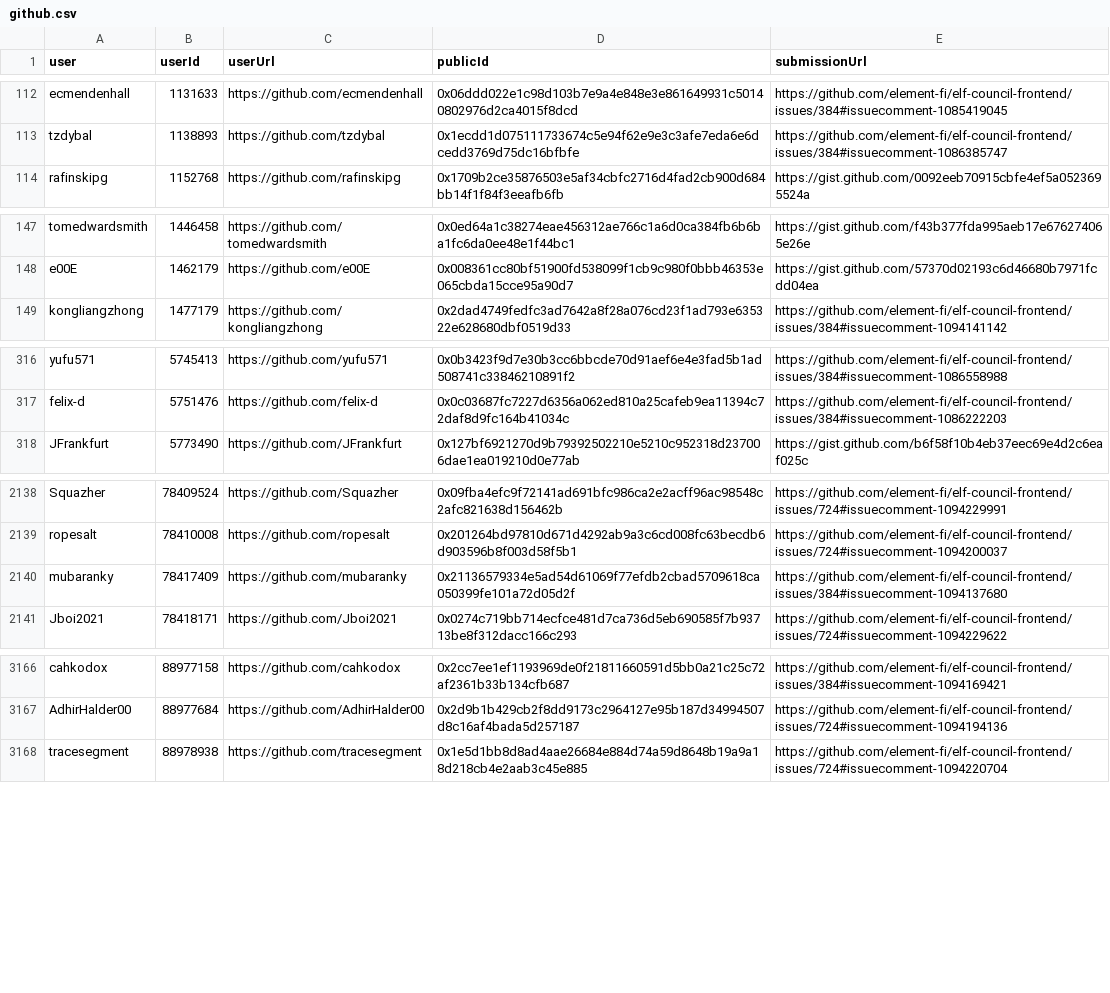
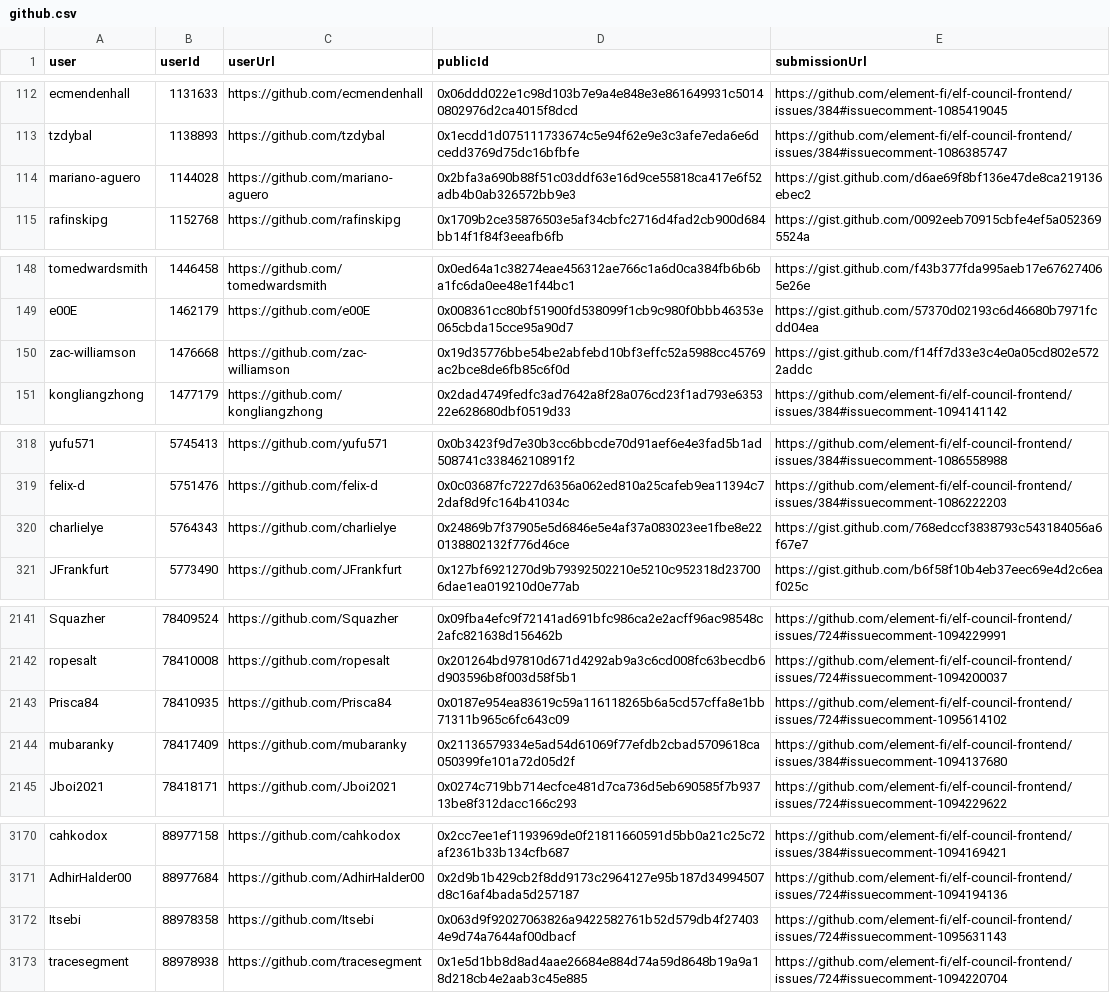
Before and after one commit to delvtech/zk-ids-collection, a CSV file: results/csv/github.csv, drawn as a sheet; only a part is shown, gaps mark what is left out.

```diff
--- a/results/csv/github.csv
+++ b/results/csv/github.csv
@@ -113,2 +113,3 @@ user,userId,userUrl,publicId,submissionUrl
 "tzdybal","1138893","https://github.com/tzdybal","0x1ecdd1d075111733674c5e94f62e9e3c3afe7eda6e6dcedd3769d75dc16bfbfe","https://github.com/element-fi/elf-council-frontend/issues/384#issuecomment-1086385747"
+"mariano-aguero","1144028","https://github.com/mariano-aguero","0x2bfa3a690b88f51c03ddf63e16d9ce55818ca417e6f52adb4b0ab326572bb9e3","https://gist.github.com/d6ae69f8bf136e47de8ca219136ebec2"
 "rafinskipg","1152768","https://github.com/rafinskipg","0x1709b2ce35876503e5af34cbfc2716d4fad2cb900d684bb14f1f84f3eeafb6fb","https://gist.github.com/0092eeb70915cbfe4ef5a0523695524a"
@@ -148,2 +149,3 @@ user,userId,userUrl,publicId,submissionUrl
 "e00E","1462179","https://github.com/e00E","0x008361cc80bf51900fd538099f1cb9c980f0bbb46353e065cbda15cce95a90d7","https://gist.github.com/57370d02193c6d46680b7971fcdd04ea"
+"zac-williamson","1476668","https://github.com/zac-williamson","0x19d35776bbe54be2abfebd10bf3effc52a5988cc45769ac2bce8de6fb85c6f0d","https://gist.github.com/f14ff7d33e3c4e0a05cd802e5722addc"
 "kongliangzhong","1477179","https://github.com/kongliangzhong","0x2dad4749fedfc3ad7642a8f28a076cd23f1ad793e635322e628680dbf0519d33","https://github.com/element-fi/elf-council-frontend/issues/384#issuecomment-1094141142"
@@ -317,2 +319,3 @@ user,userId,userUrl,publicId,submissionUrl
 "felix-d","5751476","https://github.com/felix-d","0x0c03687fc7227d6356a062ed810a25cafeb9ea11394c72daf8d9fc164b41034c","https://github.com/element-fi/elf-council-frontend/issues/384#issuecomment-1086222203"
+"charlielye","5764343","https://github.com/charlielye","0x24869b7f37905e5d6846e5e4af37a083023ee1fbe8e220138802132f776d46ce","https://gist.github.com/768edccf3838793c543184056a6f67e7"
 "JFrankfurt","5773490","https://github.com/JFrankfurt","0x127bf6921270d9b79392502210e5210c952318d237006dae1ea019210d0e77ab","https://gist.github.com/b6f58f10b4eb37eec69e4d2c6eaf025c"
@@ -2139,2 +2142,3 @@ user,userId,userUrl,publicId,submissionUrl
 "ropesalt","78410008","https://github.com/ropesalt","0x201264bd97810d671d4292ab9a3c6cd008fc63becdb6d903596b8f003d58f5b1","https://github.com/element-fi/elf-council-frontend/issues/724#issuecomment-1094200037"
+"Prisca84","78410935","https://github.com/Prisca84","0x0187e954ea83619c59a116118265b6a5cd57cffa8e1bb71311b965c6fc643c09","https://github.com/element-fi/elf-council-frontend/issues/724#issuecomment-1095614102"
 "mubaranky","78417409","https://github.com/mubaranky","0x21136579334e5ad54d61069f77efdb2cbad5709618ca050399fe101a72d05d2f","https://github.com/element-fi/elf-council-frontend/issues/384#issuecomment-1094137680"
@@ -3167,2 +3171,3 @@ user,userId,userUrl,publicId,submissionUrl
 "AdhirHalder00","88977684","https://github.com/AdhirHalder00","0x2d9b1b429cb2f8dd9173c2964127e95b187d34994507d8c16af4bada5d257187","https://github.com/element-fi/elf-council-frontend/issues/724#issuecomment-1094194136"
+"Itsebi","88978358","https://github.com/Itsebi","0x063d9f92027063826a9422582761b52d579db4f274034e9d74a7644af00dbacf","https://github.com/element-fi/elf-council-frontend/issues/724#issuecomment-1095631143"
 "tracesegment","88978938","https://github.com/tracesegment","0x1e5d1bb8d8ad4aae26684e884d74a59d8648b19a9a18d218cb4e2aab3c45e885","https://github.com/element-fi/elf-council-frontend/issues/724#issuecomment-1094220704"
```
Also changed, not shown: extra/csv/discord_ineligible.csv, extra/csv/github_eligible.csv, 10 other files.
